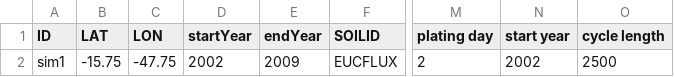
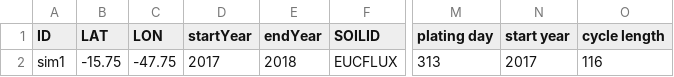
Before and after one commit to JBortolucci/ECOSMOS, a CSV file: inst/Template_Simulation_Control_ECOSMOS.csv, drawn as a sheet; only a part is shown, gaps mark what is left out; the diff names each change by its address in the sheet, - before the commit and + after, or states it on an @@ line.

```diff
--- a/inst/Template_Simulation_Control_ECOSMOS.csv
+++ b/inst/Template_Simulation_Control_ECOSMOS.csv
-D2 (startYear): 2002
+D2 (startYear): 2017
-E2 (endYear): 2009
+E2 (endYear): 2018
-M2 (plating day): 2
+M2 (plating day): 313
-N2 (start year): 2002
+N2 (start year): 2017
-O2 (cycle length): 2500
+O2 (cycle length): 116
```
Also changed, not shown: 4 other files.
